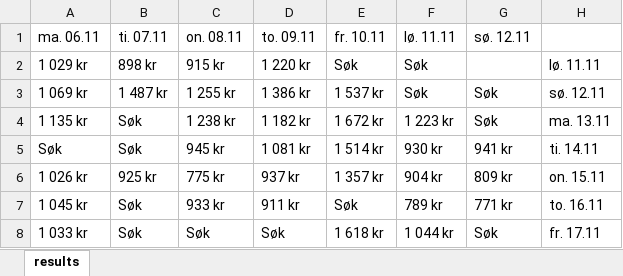
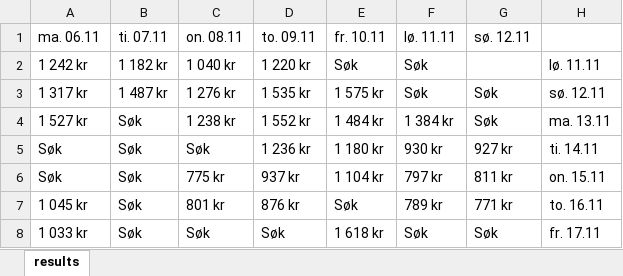
Before and after one commit to ingvsve/FinnProject, an Excel workbook: travelResults.xlsx, sheet results, drawn as a sheet; values as stored, in another font and other column widths than the file's, no borders; removed rows and columns are numbered as before the commit, all else as after; the diff names each change by its address in the sheet, - before the commit and + after, or states it on an @@ line.

```diff
--- a/travelResults.xlsx (sheet results)
+++ b/travelResults.xlsx (sheet results)
-A2 (ma. 06.11): 1 029 kr
+A2 (ma. 06.11): 1 242 kr
-B2 (ti. 07.11): 898 kr
+B2 (ti. 07.11): 1 182 kr
-C2 (on. 08.11): 915 kr
+C2 (on. 08.11): 1 040 kr
-A3 (ma. 06.11): 1 069 kr
+A3 (ma. 06.11): 1 317 kr
-C3 (on. 08.11): 1 255 kr
+C3 (on. 08.11): 1 276 kr
-D3 (to. 09.11): 1 386 kr
+D3 (to. 09.11): 1 535 kr
-E3 (fr. 10.11): 1 537 kr
+E3 (fr. 10.11): 1 575 kr
-A4 (ma. 06.11): 1 135 kr
+A4 (ma. 06.11): 1 527 kr
-D4 (to. 09.11): 1 182 kr
+D4 (to. 09.11): 1 552 kr
-E4 (fr. 10.11): 1 672 kr
+E4 (fr. 10.11): 1 484 kr
-F4 (lø. 11.11): 1 223 kr
+F4 (lø. 11.11): 1 384 kr
-C5 (on. 08.11): 945 kr
+C5 (on. 08.11): Søk
-D5 (to. 09.11): 1 081 kr
+D5 (to. 09.11): 1 236 kr
-E5 (fr. 10.11): 1 514 kr
+E5 (fr. 10.11): 1 180 kr
-G5 (sø. 12.11): 941 kr
+G5 (sø. 12.11): 927 kr
-row 6: 1 026 kr | 925 kr | 775 kr | 937 kr | 1 357 kr | 904 kr | 809 kr | on. 15.11
+row 6: Søk | Søk | 775 kr | 937 kr | 1 104 kr | 797 kr | 811 kr | on. 15.11
-C7 (on. 08.11): 933 kr
+C7 (on. 08.11): 801 kr
-D7 (to. 09.11): 911 kr
+D7 (to. 09.11): 876 kr
-F8 (lø. 11.11): 1 044 kr
+F8 (lø. 11.11): Søk
```
Also changed, not shown: 15 other files.
